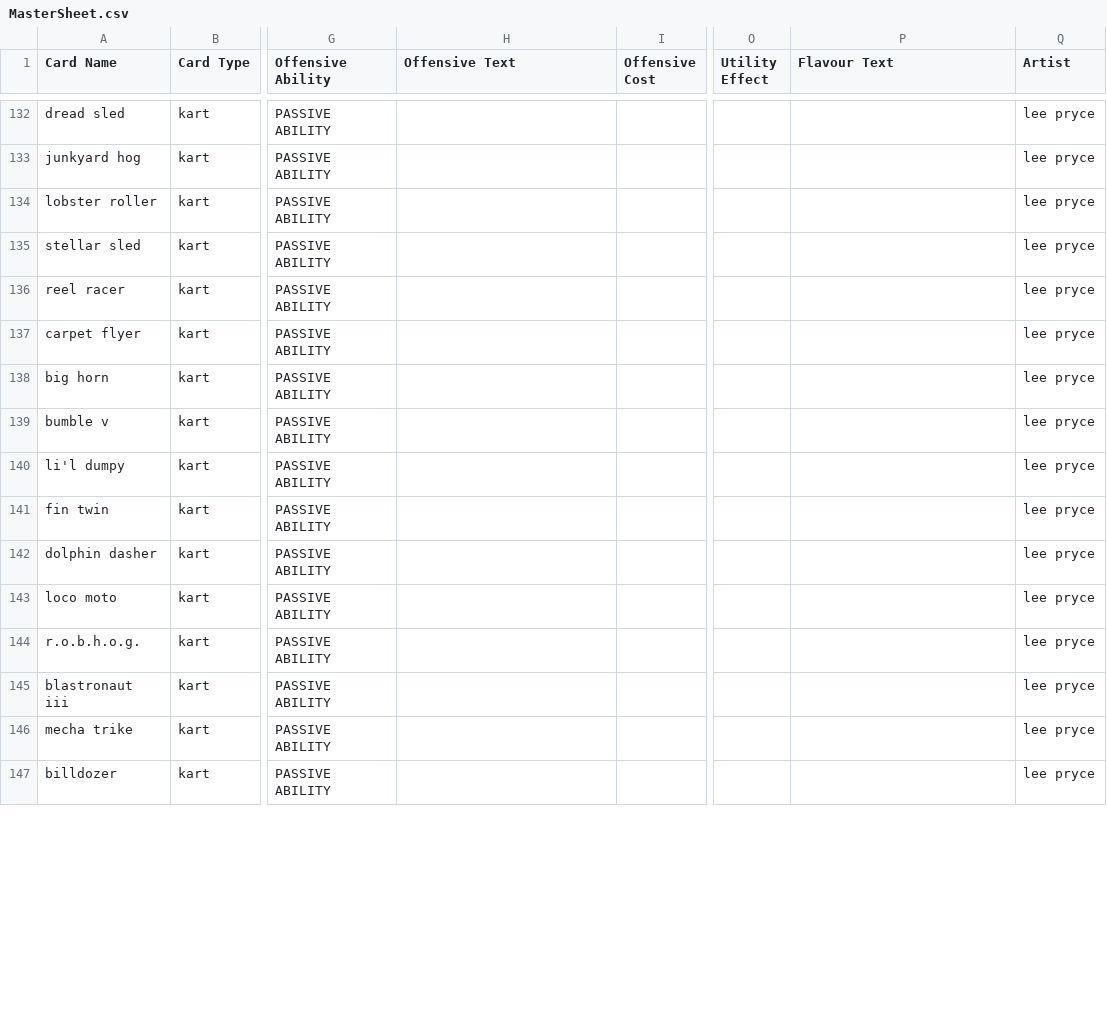
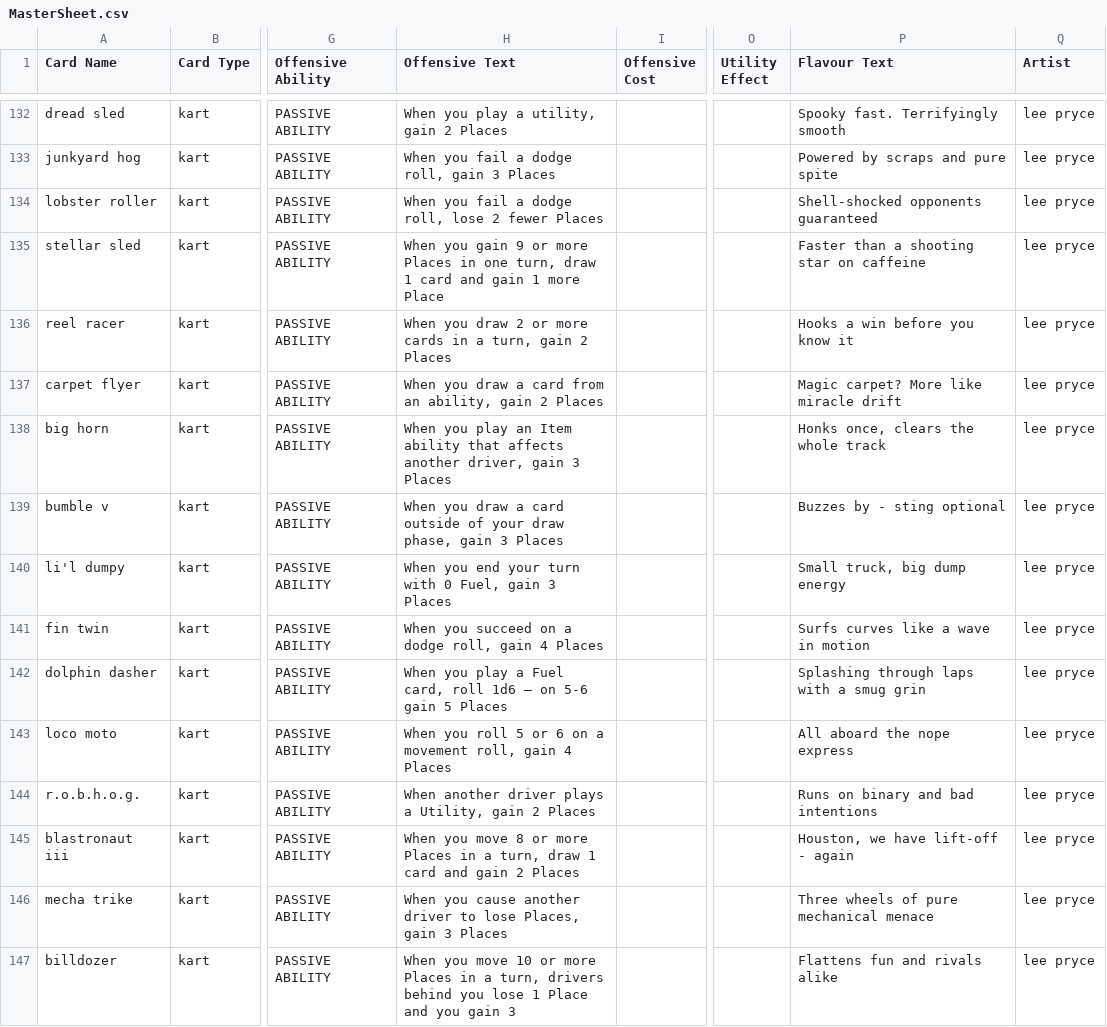
Before and after one commit to Comet-Games/mks-tcg-site, a CSV file: data/MasterSheet.csv, drawn as a sheet; only a part is shown, gaps mark what is left out; the diff covers the shown part only; the diff names each change by its address in the sheet, - before the commit and + after, or states it on an @@ line.

```diff
--- a/data/MasterSheet.csv
+++ b/data/MasterSheet.csv
-H132 (Offensive Text): (empty)
+H132 (Offensive Text): When you play a utility, gain 2 Places
-P132 (Flavour Text): (empty)
+P132 (Flavour Text): Spooky fast. Terrifyingly smooth
-H133 (Offensive Text): (empty)
+H133 (Offensive Text): When you fail a dodge roll, gain 3 Places
-P133 (Flavour Text): (empty)
+P133 (Flavour Text): Powered by scraps and pure spite
-H134 (Offensive Text): (empty)
+H134 (Offensive Text): When you fail a dodge roll, lose 2 fewer Places
-P134 (Flavour Text): (empty)
+P134 (Flavour Text): Shell-shocked opponents guaranteed
-H135 (Offensive Text): (empty)
+H135 (Offensive Text): When you gain 9 or more Places in one turn, draw 1 card and gain 1 more Place
-P135 (Flavour Text): (empty)
+P135 (Flavour Text): Faster than a shooting star on caffeine
-H136 (Offensive Text): (empty)
+H136 (Offensive Text): When you draw 2 or more cards in a turn, gain 2 Places
-P136 (Flavour Text): (empty)
+P136 (Flavour Text): Hooks a win before you know it
-H137 (Offensive Text): (empty)
+H137 (Offensive Text): When you draw a card from an ability, gain 2 Places
-P137 (Flavour Text): (empty)
+P137 (Flavour Text): Magic carpet? More like miracle drift
-H138 (Offensive Text): (empty)
+H138 (Offensive Text): When you play an Item ability that affects another driver, gain 3 Places
-P138 (Flavour Text): (empty)
+P138 (Flavour Text): Honks once, clears the whole track
-H139 (Offensive Text): (empty)
+H139 (Offensive Text): When you draw a card outside of your draw phase, gain 3 Places
-P139 (Flavour Text): (empty)
+P139 (Flavour Text): Buzzes by - sting optional
-H140 (Offensive Text): (empty)
+H140 (Offensive Text): When you end your turn with 0 Fuel, gain 3 Places
-P140 (Flavour Text): (empty)
+P140 (Flavour Text): Small truck, big dump energy
-H141 (Offensive Text): (empty)
+H141 (Offensive Text): When you succeed on a dodge roll, gain 4 Places
-P141 (Flavour Text): (empty)
+P141 (Flavour Text): Surfs curves like a wave in motion
-H142 (Offensive Text): (empty)
+H142 (Offensive Text): When you play a Fuel card, roll 1d6 — on 5-6 gain 5 Places
-P142 (Flavour Text): (empty)
+P142 (Flavour Text): Splashing through laps with a smug grin
-H143 (Offensive Text): (empty)
+H143 (Offensive Text): When you roll 5 or 6 on a movement roll, gain 4 Places
-P143 (Flavour Text): (empty)
+P143 (Flavour Text): All aboard the nope express
-H144 (Offensive Text): (empty)
+H144 (Offensive Text): When another driver plays a Utility, gain 2 Places
-P144 (Flavour Text): (empty)
+P144 (Flavour Text): Runs on binary and bad intentions
-H145 (Offensive Text): (empty)
+H145 (Offensive Text): When you move 8 or more Places in a turn, draw 1 card and gain 2 Places
-P145 (Flavour Text): (empty)
+P145 (Flavour Text): Houston, we have lift-off - again
-H146 (Offensive Text): (empty)
+H146 (Offensive Text): When you cause another driver to lose Places, gain 3 Places
-P146 (Flavour Text): (empty)
+P146 (Flavour Text): Three wheels of pure mechanical menace
-H147 (Offensive Text): (empty)
+H147 (Offensive Text): When you move 10 or more Places in a turn, drivers behind you lose 1 Place and you gain 3
-P147 (Flavour Text): (empty)
+P147 (Flavour Text): Flattens fun and rivals alike
```
Also changed, not shown: 37 edited cells elsewhere in this file.
